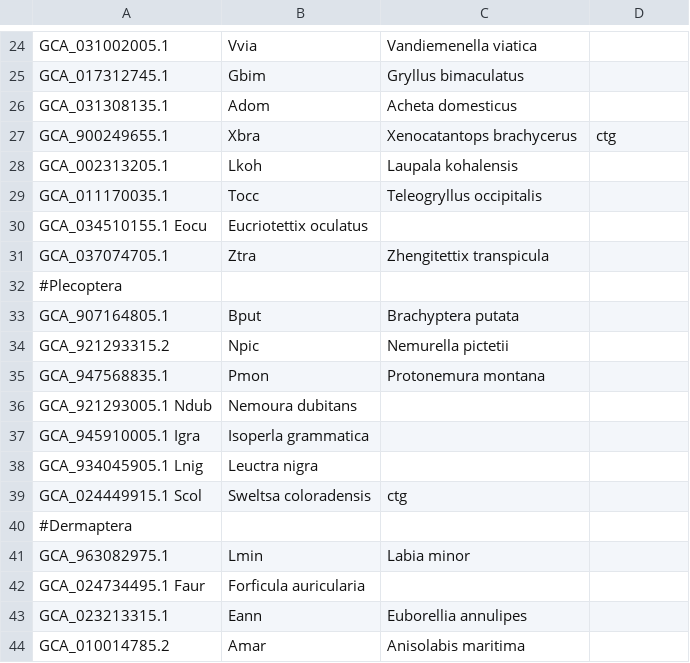
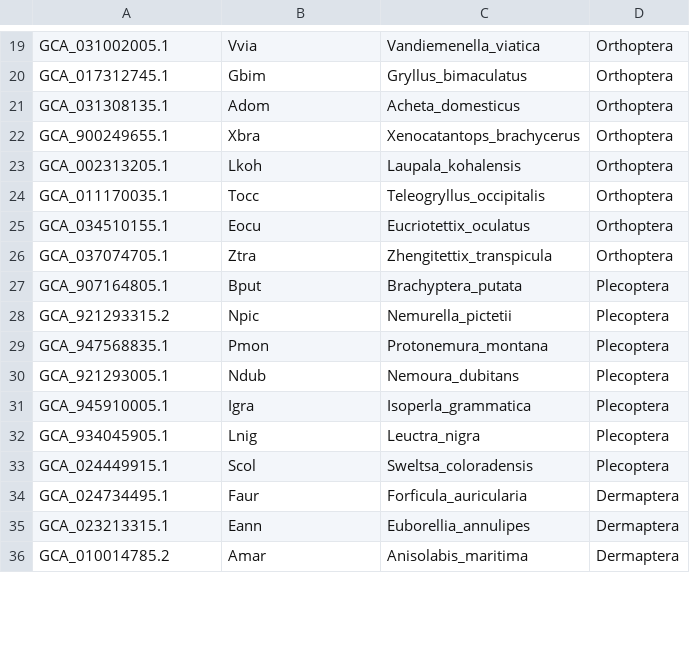
Before and after one commit to michelealbertini30/Polyneoptera-P450, a TSV file: refseq_genomes.tsv, drawn as a sheet; only a part is shown, gaps mark what is left out; removed rows and columns are numbered as before the commit, all else as after; the diff covers the shown part only; the diff names each change by its address in the sheet, - before the commit and + after, or states it on an @@ line.

```diff
--- a/refseq_genomes.tsv
+++ b/refseq_genomes.tsv
-C19: Vandiemenella viatica
+C19: Vandiemenella_viatica
-D19:D21: (empty)
+D19:D21: Orthoptera
-C20: Gryllus bimaculatus
+C20: Gryllus_bimaculatus
-C21: Acheta domesticus
+C21: Acheta_domesticus
-C22: Xenocatantops brachycerus
+C22: Xenocatantops_brachycerus
-D22: ctg
+D22: Orthoptera
-C23: Laupala kohalensis
+C23: Laupala_kohalensis
-D23:D24: (empty)
+D23:D24: Orthoptera
-C24: Teleogryllus occipitalis
+C24: Teleogryllus_occipitalis
-row 30: GCA_034510155.1 Eocu | Eucriotettix oculatus
+row 25: GCA_034510155.1 | Eocu | Eucriotettix_oculatus | Orthoptera
-C26: Zhengitettix transpicula
+C26: Zhengitettix_transpicula
-D26: (empty)
+D26: Orthoptera
-row 32: #Plecoptera
-C27: Brachyptera putata
+C27: Brachyptera_putata
-D27:D29: (empty)
+D27:D29: Plecoptera
-C28: Nemurella pictetii
+C28: Nemurella_pictetii
-C29: Protonemura montana
+C29: Protonemura_montana
-row 36: GCA_921293005.1 Ndub | Nemoura dubitans
-row 37: GCA_945910005.1 Igra | Isoperla grammatica
-row 38: GCA_934045905.1 Lnig | Leuctra nigra
-row 39: GCA_024449915.1 Scol | Sweltsa coloradensis | ctg
-row 40: #Dermaptera
-row 41: GCA_963082975.1 | Lmin | Labia minor
-row 42: GCA_024734495.1 Faur | Forficula auricularia
+row 30: GCA_921293005.1 | Ndub | Nemoura_dubitans | Plecoptera
+row 31: GCA_945910005.1 | Igra | Isoperla_grammatica | Plecoptera
+row 32: GCA_934045905.1 | Lnig | Leuctra_nigra | Plecoptera
+row 33: GCA_024449915.1 | Scol | Sweltsa_coloradensis | Plecoptera
+row 34: GCA_024734495.1 | Faur | Forficula_auricularia | Dermaptera
-C35: Euborellia annulipes
+C35: Euborellia_annulipes
-D35:D36: (empty)
+D35:D36: Dermaptera
-C36: Anisolabis maritima
+C36: Anisolabis_maritima
```
Also changed, not shown: 3 added rows, 22 removed rows and 46 edited cells elsewhere in this file, 8 other files.
